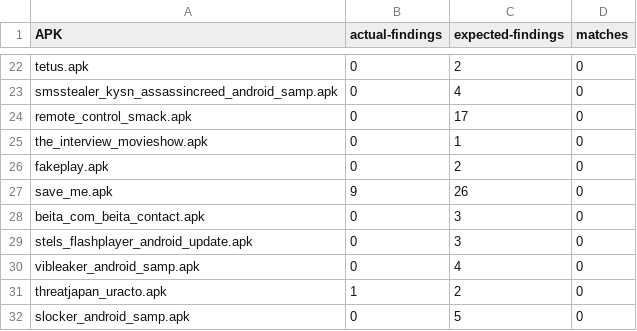
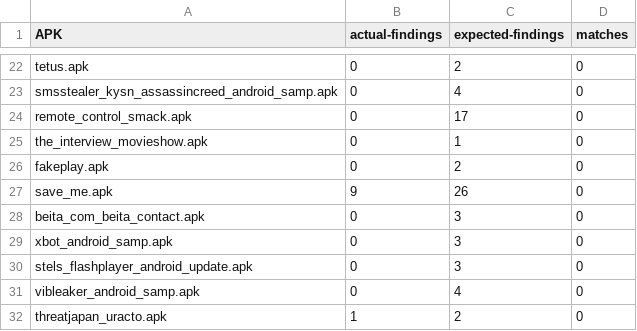
Before and after one commit to PAMunb/svfa, a CSV file: docs-metrics/taintbench/experiment-I/conflicts.csv, drawn as a sheet; only a part is shown, gaps mark what is left out; the shorter side is filled out with more unchanged rows; the diff names each change by its address in the sheet, - before the commit and + after, or states it on an @@ line.

Commit message:
results for xbot_android_samp

```diff
--- a/docs-metrics/taintbench/experiment-I/conflicts.csv
+++ b/docs-metrics/taintbench/experiment-I/conflicts.csv
+row 29: xbot_android_samp.apk | 0 | 3 | 0
```
Also changed, not shown: docs-metrics/taintbench/experiment-II/conflicts.csv.
